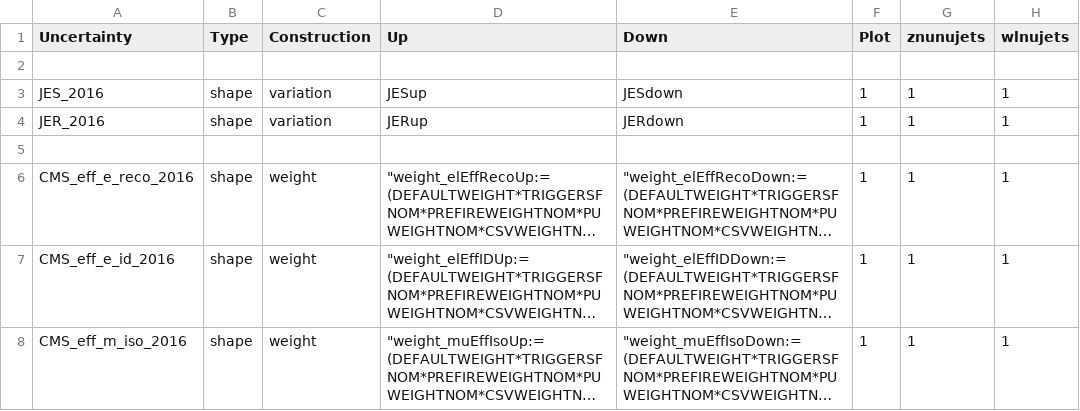
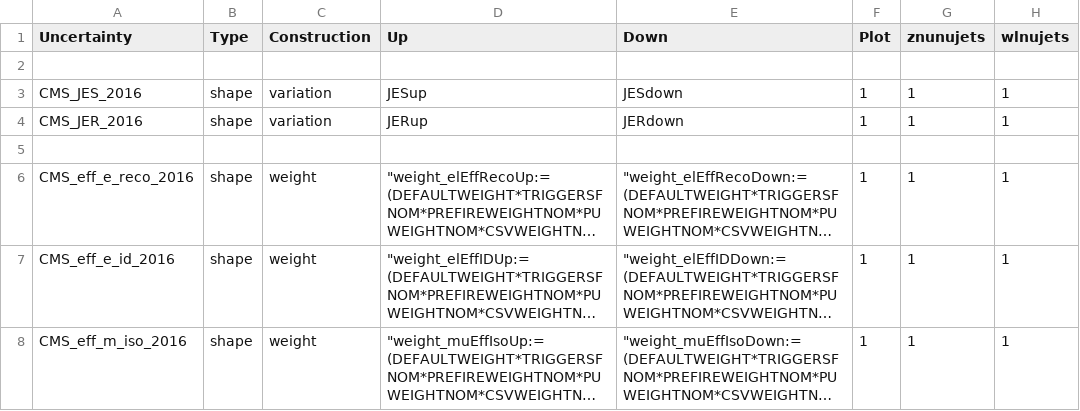
Before and after one commit to kit-cn-cms/pyroot-plotscripts, a CSV file: configs/Monotop/systematics_2016.csv, drawn as a sheet; only a part is shown; long unchanged cells end in …; the diff names each change by its address in the sheet, - before the commit and + after, or states it on an @@ line.

```diff
--- a/configs/Monotop/systematics_2016.csv
+++ b/configs/Monotop/systematics_2016.csv
-A3 (Uncertainty): JES_2016
+A3 (Uncertainty): CMS_JES_2016
-A4 (Uncertainty): JER_2016
+A4 (Uncertainty): CMS_JER_2016
```
Also changed, not shown: configs/Monotop/systematics_2017.csv, configs/Monotop/systematics_2018.csv.
